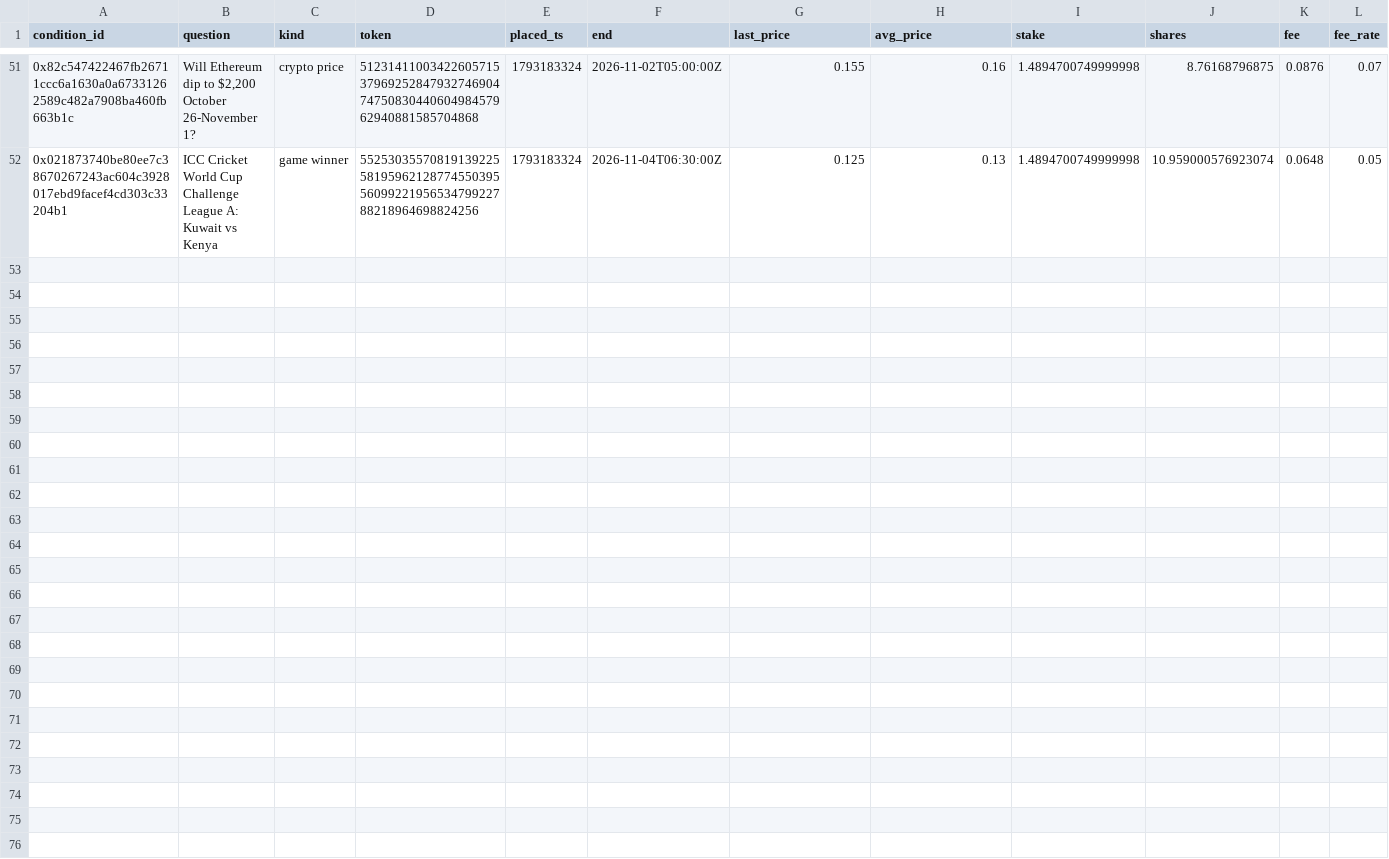
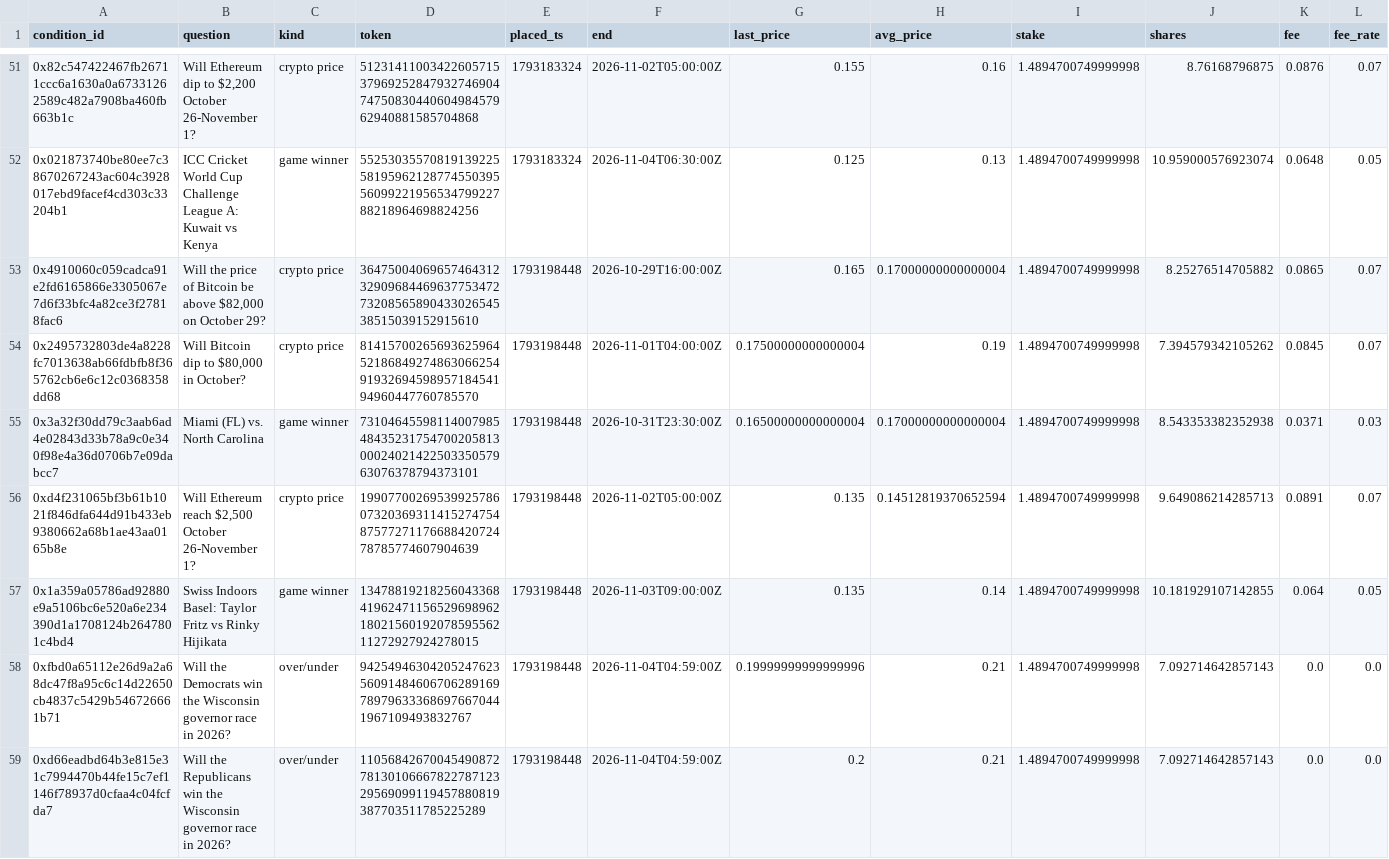
Before and after one commit to JamesDiGiovanni/POLY, a CSV file: bets.csv, drawn as a sheet; only a part is shown, gaps mark what is left out; rows hold the shown columns only; the diff names each change by its address in the sheet, - before the commit and + after, or states it on an @@ line.

```diff
--- a/bets.csv
+++ b/bets.csv
+row 53: 0x4910060c059cadca91e2fd6165866e3305067e7d6f33bfc4a82ce3f27818fac6 | Will the price of Bitcoin be above $82,000 on October 29? | crypto price | 36475004069657464312329096844696377534727320856589043302654538515039152915610 | 1793198448 | 2026-10-29T16:00:00Z | 0.165 | 0.17000000000000004 | 1.4894700749999998 | 8.25276514705882 | 0.0865 | 0.07
+row 54: 0x2495732803de4a8228fc7013638ab66fdbfb8f365762cb6e6c12c0368358dd68 | Will Bitcoin dip to $80,000 in October? | crypto price | 81415700265693625964521868492748630662549193269459895718454194960447760785570 | 1793198448 | 2026-11-01T04:00:00Z | 0.17500000000000004 | 0.19 | 1.4894700749999998 | 7.394579342105262 | 0.0845 | 0.07
+row 55: 0x3a32f30dd79c3aab6ad4e02843d33b78a9c0e340f98e4a36d0706b7e09dabcc7 | Miami (FL) vs. North Carolina | game winner | 73104645598114007985484352317547002058130002402142250335057963076378794373101 | 1793198448 | 2026-10-31T23:30:00Z | 0.16500000000000004 | 0.17000000000000004 | 1.4894700749999998 | 8.543353382352938 | 0.0371 | 0.03
+row 56: 0xd4f231065bf3b61b1021f846dfa644d91b433eb9380662a68b1ae43aa0165b8e | Will Ethereum reach $2,500 October 26-November 1? | crypto price | 19907700269539925786073203693114152747548757727117668842072478785774607904639 | 1793198448 | 2026-11-02T05:00:00Z | 0.135 | 0.14512819370652594 | 1.4894700749999998 | 9.649086214285713 | 0.0891 | 0.07
+row 57: 0x1a359a05786ad92880e9a5106bc6e520a6e234390d1a1708124b2647801c4bd4 | Swiss Indoors Basel: Taylor Fritz vs Rinky Hijikata | game winner | 13478819218256043368419624711565296989621802156019207859556211272927924278015 | 1793198448 | 2026-11-03T09:00:00Z | 0.135 | 0.14 | 1.4894700749999998 | 10.181929107142855 | 0.064 | 0.05
+row 58: 0xfbd0a65112e26d9a2a68dc47f8a95c6c14d22650cb4837c5429b546726661b71 | Will the Democrats win the Wisconsin governor race in 2026? | over/under | 9425494630420524762356091484606706289169789796333686976670441967109493832767 | 1793198448 | 2026-11-04T04:59:00Z | 0.19999999999999996 | 0.21 | 1.4894700749999998 | 7.092714642857143 | 0.0 | 0.0
+row 59: 0xd66eadbd64b3e815e31c7994470b44fe15c7ef1146f78937d0cfaa4c04fcfda7 | Will the Republicans win the Wisconsin governor race in 2026? | over/under | 110568426700454908727813010666782278712329569099119457880819387703511785225289 | 1793198448 | 2026-11-04T04:59:00Z | 0.2 | 0.21 | 1.4894700749999998 | 7.092714642857143 | 0.0 | 0.0
```
Also changed, not shown: 1 other file.
